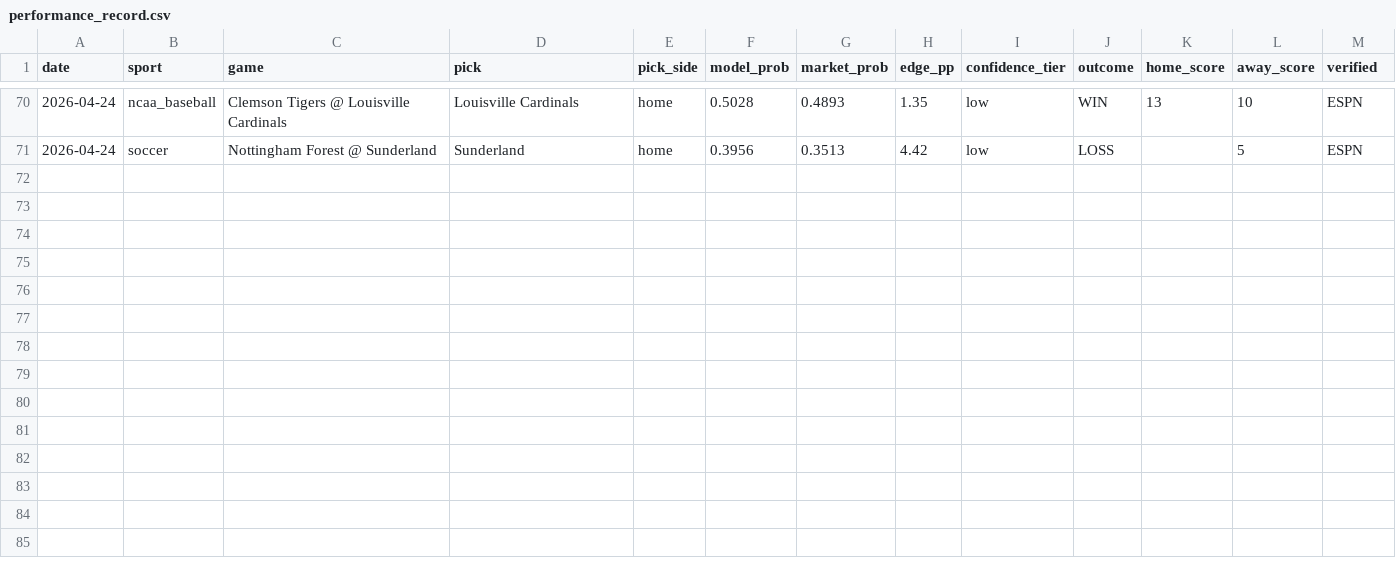
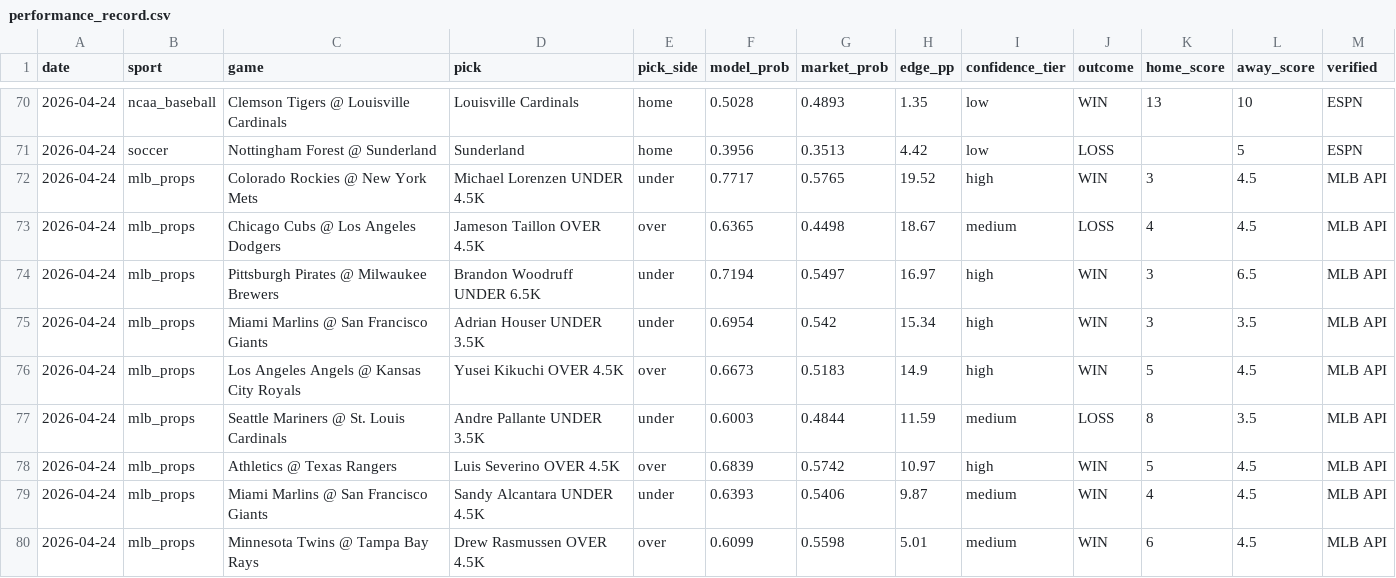
Before and after one commit to nwanachonwana-droid/iqproject, a CSV file: performance_record.csv, drawn as a sheet; only a part is shown, gaps mark what is left out.

Commit message:
settle.py: fix MLB game picks, add NBA props archiving, handle UTC offset

```diff
--- a/performance_record.csv
+++ b/performance_record.csv
@@ -71 +71,10 @@ date,sport,game,pick,pick_side,model_prob,market_prob,edge_pp,confidence_tier,ou
 2026-04-24,soccer,Nottingham Forest @ Sunderland,Sunderland,home,0.3956,0.3513,4.42,low,LOSS,,5,ESPN
+2026-04-24,mlb_props,Colorado Rockies @ New York Mets,Michael Lorenzen UNDER 4.5K,under,0.7717,0.5765,19.52,high,WIN,3,4.5,MLB API
+2026-04-24,mlb_props,Chicago Cubs @ Los Angeles Dodgers,Jameson Taillon OVER 4.5K,over,0.6365,0.4498,18.67,medium,LOSS,4,4.5,MLB API
+2026-04-24,mlb_props,Pittsburgh Pirates @ Milwaukee Brewers,Brandon Woodruff UNDER 6.5K,under,0.7194,0.5497,16.97,high,WIN,3,6.5,MLB API
+2026-04-24,mlb_props,Miami Marlins @ San Francisco Giants,Adrian Houser UNDER 3.5K,under,0.6954,0.542,15.34,high,WIN,3,3.5,MLB API
+2026-04-24,mlb_props,Los Angeles Angels @ Kansas City Royals,Yusei Kikuchi OVER 4.5K,over,0.6673,0.5183,14.9,high,WIN,5,4.5,MLB API
+2026-04-24,mlb_props,Seattle Mariners @ St. Louis Cardinals,Andre Pallante UNDER 3.5K,under,0.6003,0.4844,11.59,medium,LOSS,8,3.5,MLB API
+2026-04-24,mlb_props,Athletics @ Texas Rangers,Luis Severino OVER 4.5K,over,0.6839,0.5742,10.97,high,WIN,5,4.5,MLB API
+2026-04-24,mlb_props,Miami Marlins @ San Francisco Giants,Sandy Alcantara UNDER 4.5K,under,0.6393,0.5406,9.87,medium,WIN,4,4.5,MLB API
+2026-04-24,mlb_props,Minnesota Twins @ Tampa Bay Rays,Drew Rasmussen OVER 4.5K,over,0.6099,0.5598,5.01,medium,WIN,6,4.5,MLB API
```
Also changed, not shown: 2 other files.
